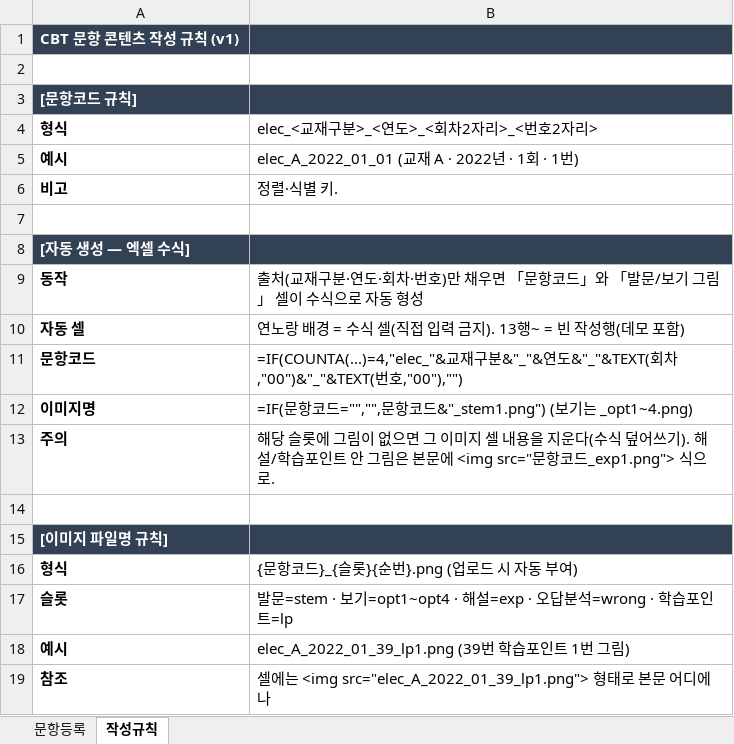
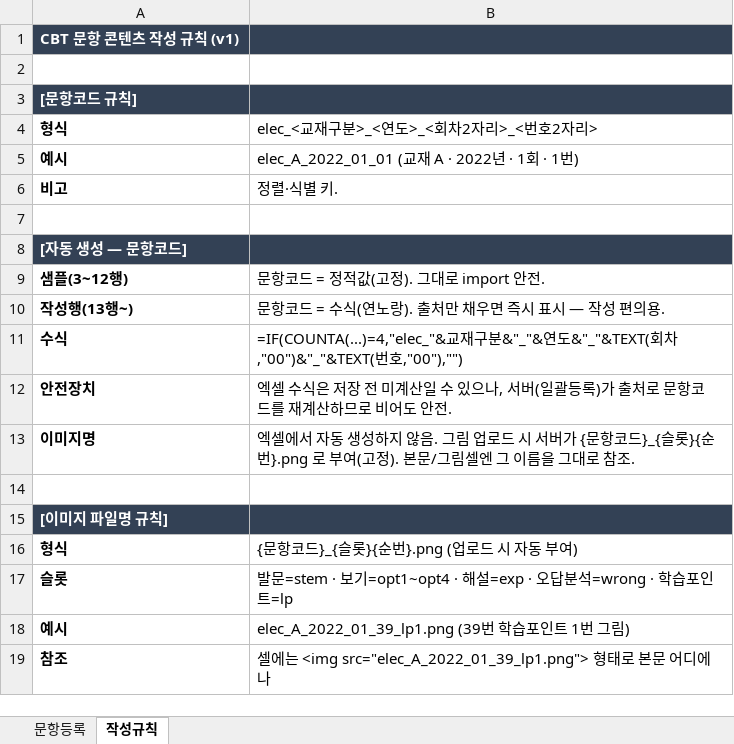
Before and after one commit to cys13241324-star/electrician-exam, an Excel workbook: data/templates/샘플_2022_1회_v1.xlsx, sheet 작성규칙, drawn as a sheet; only a part is shown; values as stored, in another font and other column widths than the file's, no borders; formulas without a stored value are shown as written; removed rows and columns are numbered as before the commit, all else as after; the diff names each change by its address in the sheet, - before the commit and + after, or states it on an @@ line.

```diff
--- a/data/templates/샘플_2022_1회_v1.xlsx (sheet 작성규칙)
+++ b/data/templates/샘플_2022_1회_v1.xlsx (sheet 작성규칙)
-A8: [자동 생성 — 엑셀 수식]
+A8: [자동 생성 — 문항코드]
-row 9: 동작 | 출처(교재구분·연도·회차·번호)만 채우면 「문항코드」와 「발문/보기 그림」 셀이 수식으로 자동 형성
-row 10: 자동 셀 | 연노랑 배경 = 수식 셀(직접 입력 금지). 13행~ = 빈 작성행(데모 포함)
-row 11: 문항코드 | =IF(COUNTA(...)=4,"elec_"&교재구분&"_"&연도&"_"&TEXT(회차,"00")&"_"&TEXT(번호,"00"),"")
+row 9: 샘플(3~12행) | 문항코드 = 정적값(고정). 그대로 import 안전.
+row 10: 작성행(13행~) | 문항코드 = 수식(연노랑). 출처만 채우면 즉시 표시 — 작성 편의용.
+row 11: 수식 | =IF(COUNTA(...)=4,"elec_"&교재구분&"_"&연도&"_"&TEXT(회차,"00")&"_"&TEXT(번호,"00"),"")
+row 12: 안전장치 | 엑셀 수식은 저장 전 미계산일 수 있으나, 서버(일괄등록)가 출처로 문항코드를 재계산하므로 비어도 안전.
-B13: =IF(문항코드="","",문항코드&"_stem1.png") (보기는 _opt1~4.png)
+B13: 엑셀에서 자동 생성하지 않음. 그림 업로드 시 서버가 {문항코드}_{슬롯}{순번}.png 로 부여(고정). 본문/그림셀엔 그 이름을 그대로 참조.
-row 13: 주의 | 해당 슬롯에 그림이 없으면 그 이미지 셀 내용을 지운다(수식 덮어쓰기). 해설/학습포인트 안 그림은 본문에 <img src="문항코드_exp1.png"> 식으로.
```
Also changed, not shown: sheet 문항등록, 4 other files.
